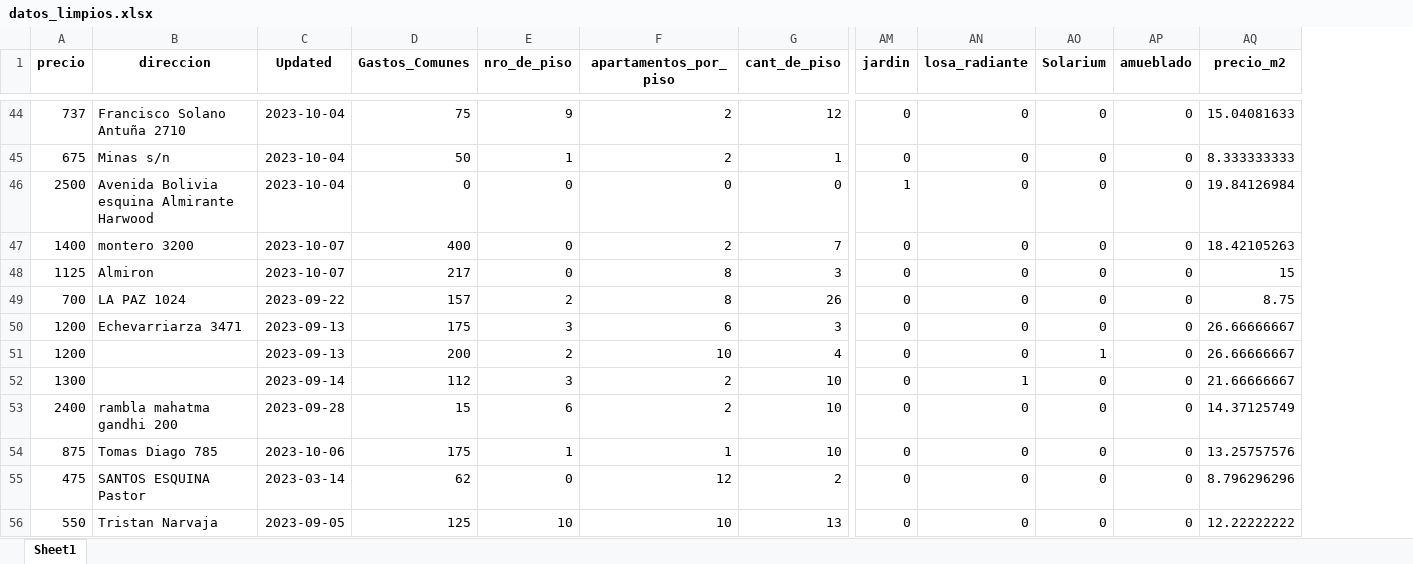
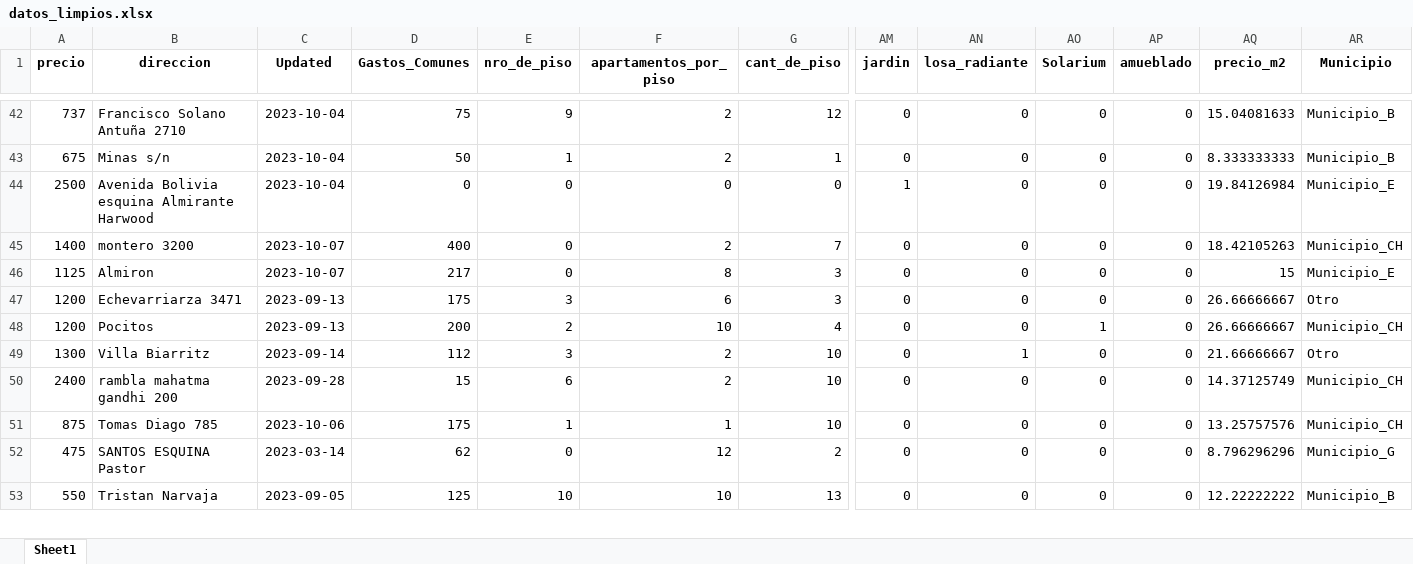
Before and after one commit to ValentinaSoldini02/Proyecto-Final, an Excel workbook: Shiny_Proyecto/app/datos_limpios.xlsx, sheet Sheet1, drawn as a sheet; only a part is shown, gaps mark what is left out; values as stored, in another font and other column widths than the file's, no borders; removed rows and columns are numbered as before the commit, all else as after; rows hold the shown columns only; the diff covers the shown part only; the diff names each change by its address in the sheet, - before the commit and + after, or states it on an @@ line.

```diff
--- a/Shiny_Proyecto/app/datos_limpios.xlsx (sheet Sheet1)
+++ b/Shiny_Proyecto/app/datos_limpios.xlsx (sheet Sheet1)
+column AR (Municipio), rows 42-53: Municipio_B | Municipio_B | Municipio_E | Municipio_CH | Municipio_E | Otro | Municipio_CH | Otro | Municipio_CH | Municipio_CH | Municipio_G | Municipio_B
-row 49: 700 | LA PAZ 1024 | 2023-09-22 | 157 | 2 | 8 | 26 | 0 | 0 | 0 | 0 | 8.75
-B48 (direccion): (empty)
+B48 (direccion): Pocitos
-B49 (direccion): (empty)
+B49 (direccion): Villa Biarritz
```
Also changed, not shown: 11 removed rows and 87 edited cells elsewhere in this sheet.
